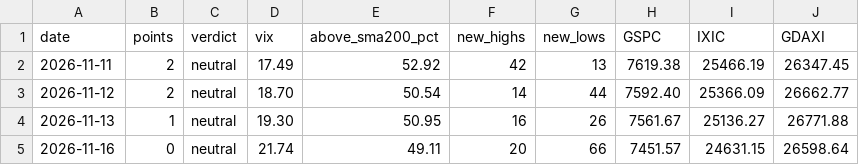
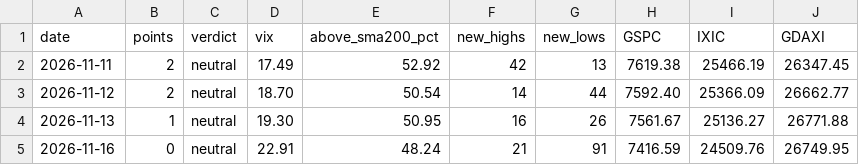
Before and after one commit to knockslukas-cmd/tradetalk, a CSV file: results/regime_history.csv, drawn as a sheet.

```diff
--- a/results/regime_history.csv
+++ b/results/regime_history.csv
@@ -4,2 +4,2 @@ date,points,verdict,vix,above_sma200_pct,new_highs,new_lows,GSPC,IXIC,GDAXI
 2026-11-13,1,neutral,19.30,50.95,16,26,7561.67,25136.27,26771.88
-2026-11-16,0,neutral,21.74,49.11,20,66,7451.57,24631.15,26598.64
+2026-11-16,0,neutral,22.91,48.24,21,91,7416.59,24509.76,26749.95
```
Also changed, not shown: results/ideas_log.csv, 3 other files.
